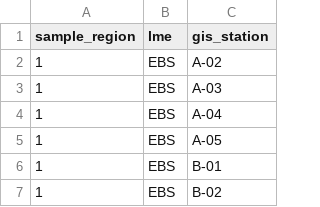
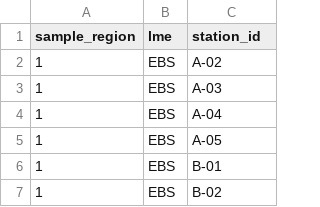
Before and after one commit to Erin-Fedewa-NOAA/Snow-Crab-Condition-Monitoring, a CSV file: data/regions_lookup.csv, drawn as a sheet; only a part is shown.

Commit message:
New 2025 EBS data, ESP indicator produced

```diff
--- a/data/regions_lookup.csv
+++ b/data/regions_lookup.csv
@@ -1,2 +1,2 @@
-sample_region,lme,gis_station
+sample_region,lme,station_id
 1,EBS,A-02
```
Also changed, not shown: 14 other files.
